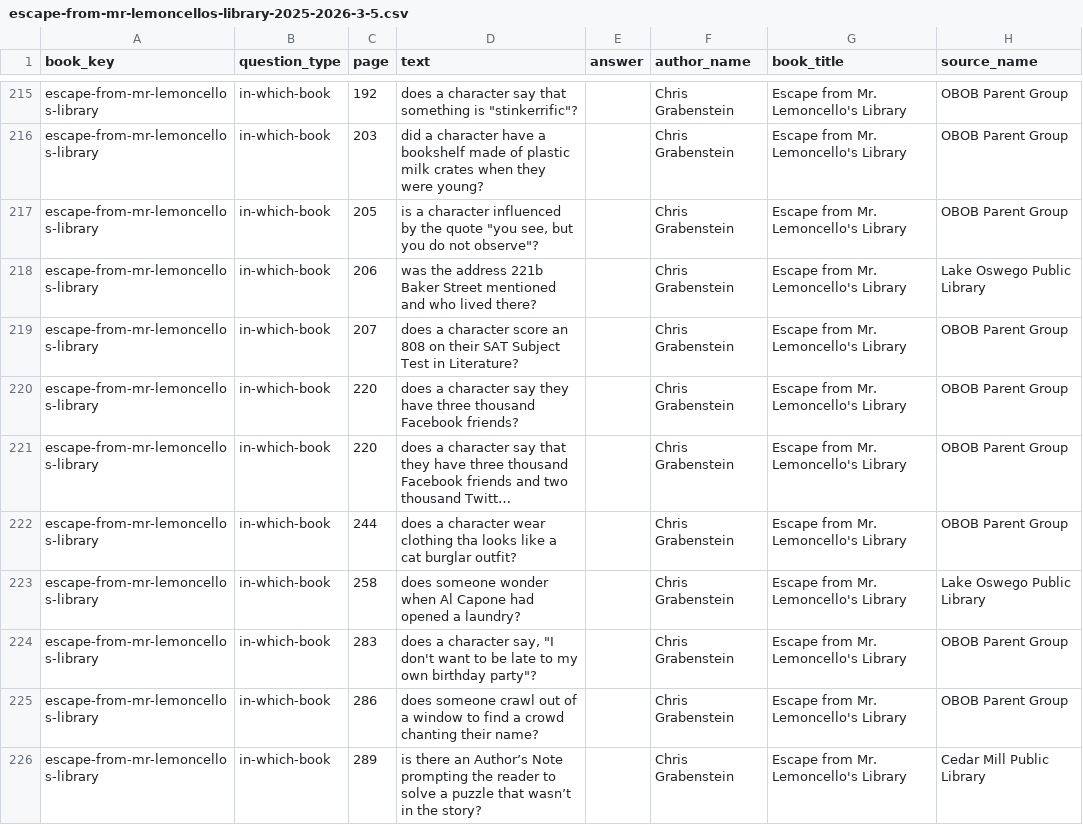
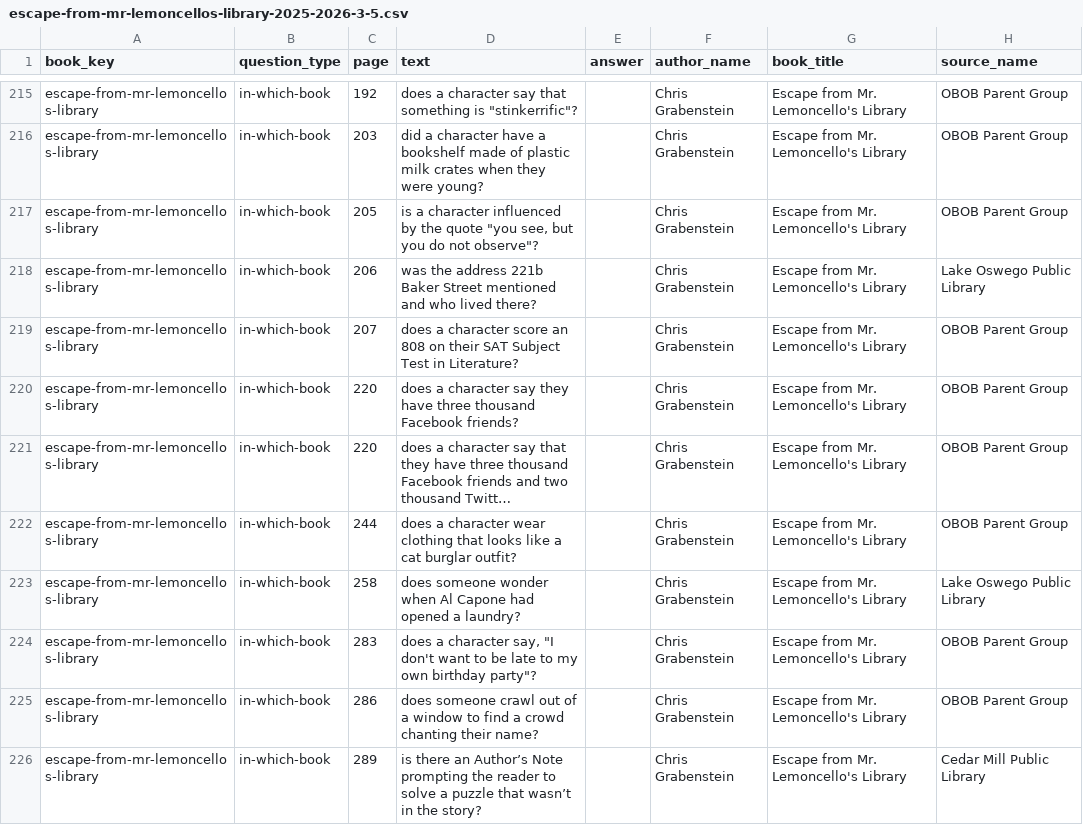
Before and after one commit to brianellin/obob-nextjs, a CSV file: public/exports/2025-2026/3-5/escape-from-mr-lemoncellos-library-2025-2026-3-5.csv, drawn as a sheet; only a part is shown, gaps mark what is left out; long unchanged cells end in …; the diff names each change by its address in the sheet, - before the commit and + after, or states it on an @@ line.

```diff
--- a/public/exports/2025-2026/3-5/escape-from-mr-lemoncellos-library-2025-2026-3-5.csv
+++ b/public/exports/2025-2026/3-5/escape-from-mr-lemoncellos-library-2025-2026-3-5.csv
-D222 (text): …wear clothing tha looks like…
+D222 (text): …wear clothing that looks like…
```
Also changed, not shown: public/exports/2025-2026/3-5/hatchet-2025-2026-3-5.csv, public/exports/2025-2026/3-5/inside-out-and-back-again-2025-2026-3-5.csv, 6 other files.
